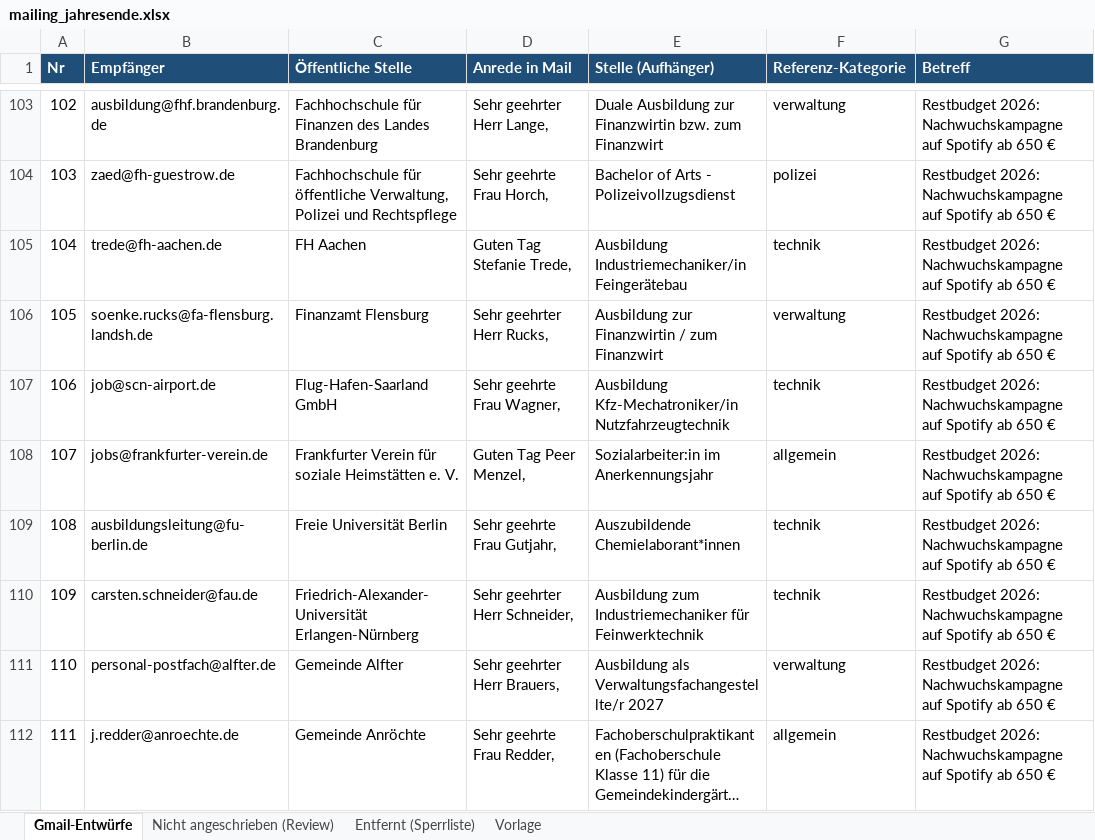
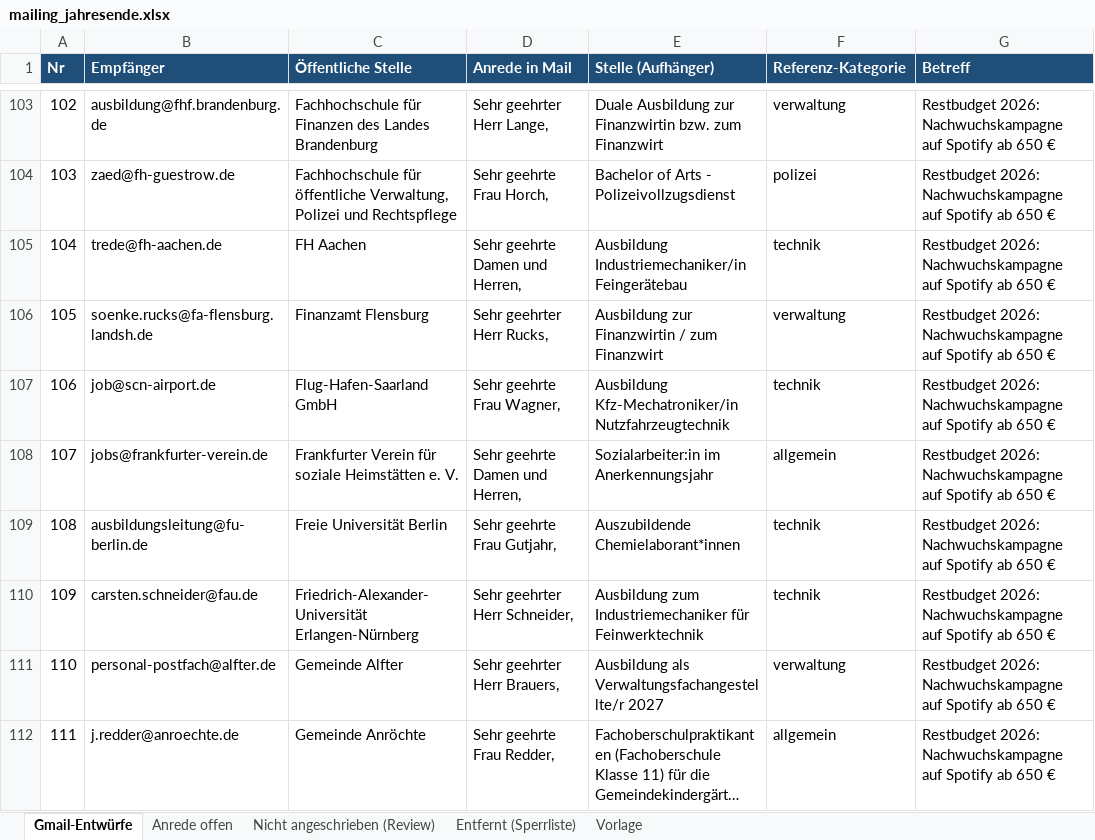
Before and after one commit to KingGebbo/NoteBuddys, an Excel workbook: stellen_uebersicht/mailing_jahresende.xlsx, sheet Gmail-Entwürfe, drawn as a sheet; only a part is shown, gaps mark what is left out; long unchanged cells end in …; values as stored, in another font and other column widths than the file's, no borders; the diff covers the shown part only; the diff names each change by its address in the sheet, - before the commit and + after, or states it on an @@ line.

```diff
--- a/stellen_uebersicht/mailing_jahresende.xlsx (sheet Gmail-Entwürfe)
+++ b/stellen_uebersicht/mailing_jahresende.xlsx (sheet Gmail-Entwürfe)
+sheet tab: Anrede offen
-D105 (Anrede in Mail): Guten Tag Stefanie Trede,
+D105 (Anrede in Mail): Sehr geehrte Damen und Herren,
-D108 (Anrede in Mail): Guten Tag Peer Menzel,
+D108 (Anrede in Mail): Sehr geehrte Damen und Herren,
```
Also changed, not shown: 107 edited cells elsewhere in this sheet.
